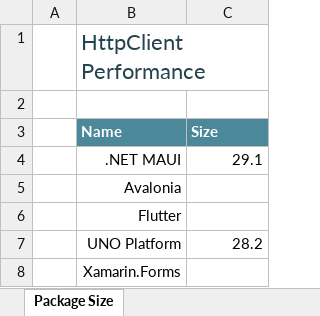
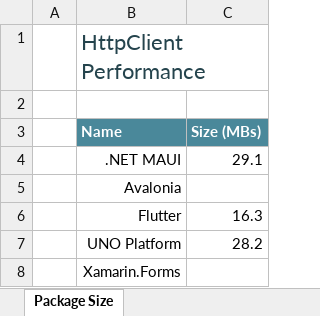
Before and after one commit to andreinitescu/cross-platform-performance, an Excel workbook: data/emptyapp-size.xlsx, sheet Package Size, drawn as a sheet; values as stored, in another font and other column widths than the file's, no borders; charts and pictures and conditional formats and table styles not drawn; the diff names each change by its address in the sheet, - before the commit and + after, or states it on an @@ line.

Commit message:
Updated data

```diff
--- a/data/emptyapp-size.xlsx (sheet Package Size)
+++ b/data/emptyapp-size.xlsx (sheet Package Size)
-C3: Size
+C3: Size (MBs)
-C6 (Size (MBs)): (empty)
+C6 (Size (MBs)): 16.3
```
Also changed, not shown: charts or pictures, data/emptyapp-startup.xlsx, 5 other files.
